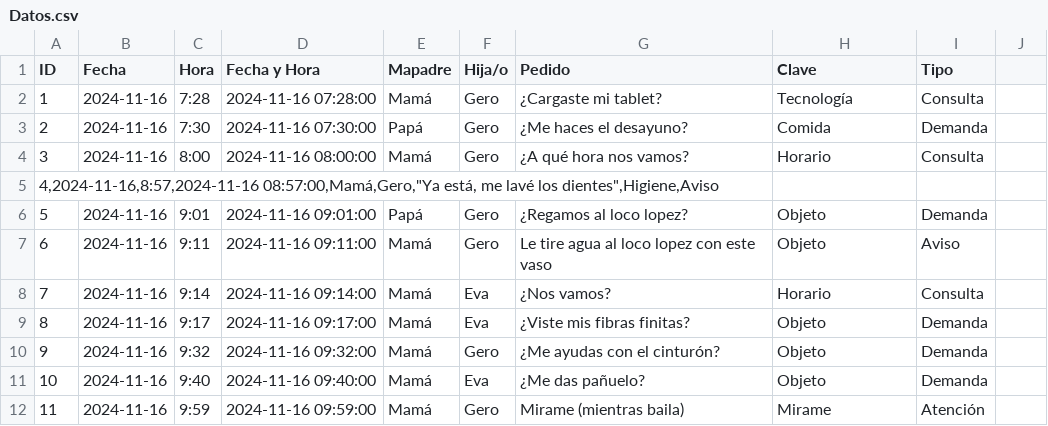
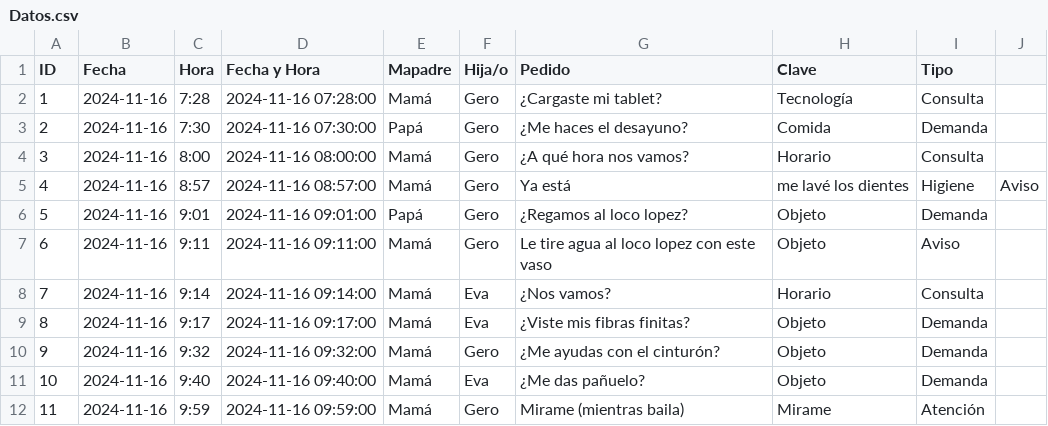
Before and after one commit to msansoneb/ecd2024b, a CSV file: TP1/Datos.csv, drawn as a sheet; only a part is shown; removed rows and columns are numbered as before the commit, all else as after; the diff names each change by its address in the sheet, - before the commit and + after, or states it on an @@ line.

Commit message:
Update Datos.csv

```diff
--- a/TP1/Datos.csv
+++ b/TP1/Datos.csv
-row 5: 4,2024-11-16,8:57,2024-11-16 08:57:00,Mamá,Gero,"Ya está, me lavé los dientes",Higiene,Aviso
+row 5: 4 | 2024-11-16 | 8:57 | 2024-11-16 08:57:00 | Mamá | Gero | Ya está | me lavé los dientes | Higiene | Aviso
```
